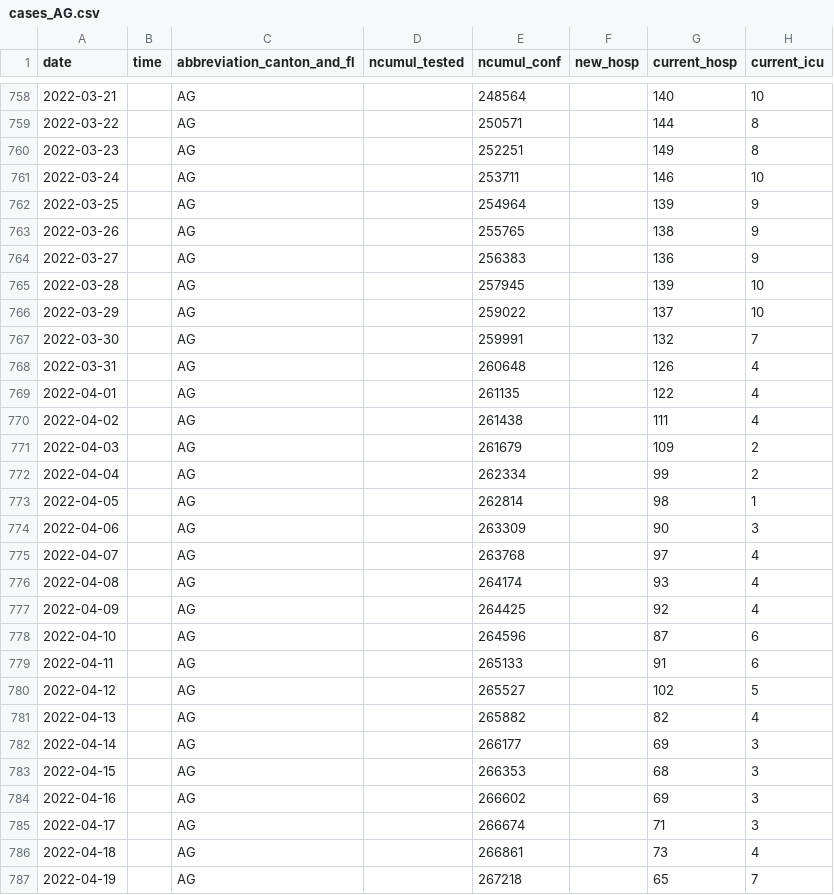
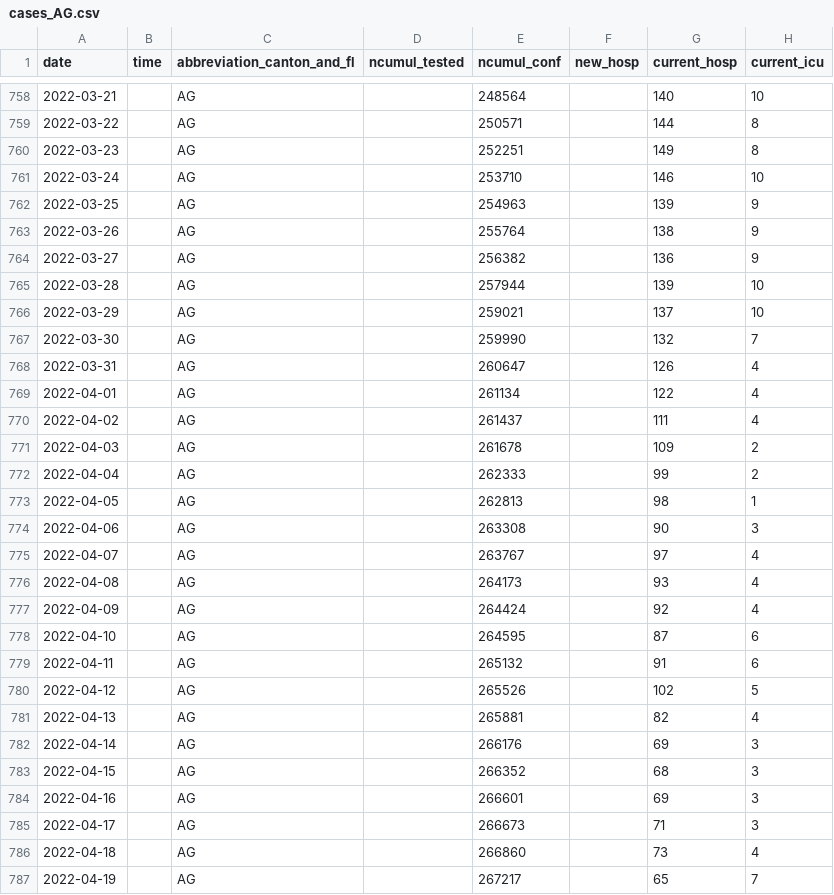
Before and after one commit to doerfli/foph-covid19-data, a CSV file: cases/cases_AG.csv, drawn as a sheet; only a part is shown, gaps mark what is left out; the diff covers the shown part only; the diff names each change by its address in the sheet, - before the commit and + after, or states it on an @@ line.

```diff
--- a/cases/cases_AG.csv
+++ b/cases/cases_AG.csv
-E761 (ncumul_conf): 253711
+E761 (ncumul_conf): 253710
-E762 (ncumul_conf): 254964
+E762 (ncumul_conf): 254963
-E763 (ncumul_conf): 255765
+E763 (ncumul_conf): 255764
-E764 (ncumul_conf): 256383
+E764 (ncumul_conf): 256382
-E765 (ncumul_conf): 257945
+E765 (ncumul_conf): 257944
-E766 (ncumul_conf): 259022
+E766 (ncumul_conf): 259021
-E767 (ncumul_conf): 259991
+E767 (ncumul_conf): 259990
-E768 (ncumul_conf): 260648
+E768 (ncumul_conf): 260647
-E769 (ncumul_conf): 261135
+E769 (ncumul_conf): 261134
-E770 (ncumul_conf): 261438
+E770 (ncumul_conf): 261437
-E771 (ncumul_conf): 261679
+E771 (ncumul_conf): 261678
-E772 (ncumul_conf): 262334
+E772 (ncumul_conf): 262333
-E773 (ncumul_conf): 262814
+E773 (ncumul_conf): 262813
-E774 (ncumul_conf): 263309
+E774 (ncumul_conf): 263308
-E775 (ncumul_conf): 263768
+E775 (ncumul_conf): 263767
-E776 (ncumul_conf): 264174
+E776 (ncumul_conf): 264173
-E777 (ncumul_conf): 264425
+E777 (ncumul_conf): 264424
-E778 (ncumul_conf): 264596
+E778 (ncumul_conf): 264595
-E779 (ncumul_conf): 265133
+E779 (ncumul_conf): 265132
-E780 (ncumul_conf): 265527
+E780 (ncumul_conf): 265526
-E781 (ncumul_conf): 265882
+E781 (ncumul_conf): 265881
-E782 (ncumul_conf): 266177
+E782 (ncumul_conf): 266176
-E783 (ncumul_conf): 266353
+E783 (ncumul_conf): 266352
-E784 (ncumul_conf): 266602
+E784 (ncumul_conf): 266601
-E785 (ncumul_conf): 266674
+E785 (ncumul_conf): 266673
-E786 (ncumul_conf): 266861
+E786 (ncumul_conf): 266860
-E787 (ncumul_conf): 267218
+E787 (ncumul_conf): 267217
```
Also changed, not shown: 7 added rows and 103 edited cells elsewhere in this file, cases/cases_BE.csv, cases/cases_CH.csv, 27 other files.
